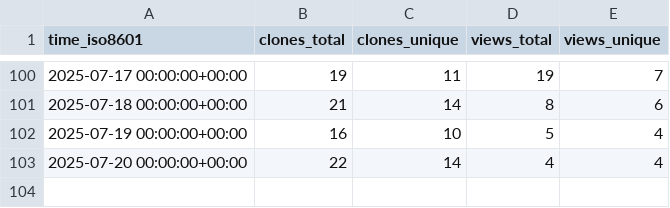
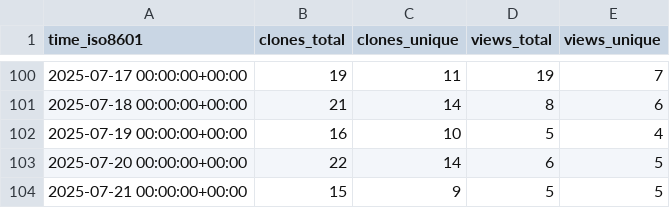
Before and after one commit to wangchucheng/hugo-eureka, a CSV file: wangchucheng/hugo-eureka/ghrs-data/views_clones_aggregate.csv, drawn as a sheet; only a part is shown, gaps mark what is left out.

```diff
--- a/wangchucheng/hugo-eureka/ghrs-data/views_clones_aggregate.csv
+++ b/wangchucheng/hugo-eureka/ghrs-data/views_clones_aggregate.csv
@@ -102,2 +102,3 @@ time_iso8601,clones_total,clones_unique,views_total,views_unique
 2025-07-19 00:00:00+00:00,16,10,5,4
-2025-07-20 00:00:00+00:00,22,14,4,4
+2025-07-20 00:00:00+00:00,22,14,6,5
+2025-07-21 00:00:00+00:00,15,9,5,5
```
Also changed, not shown: 1 other file.
